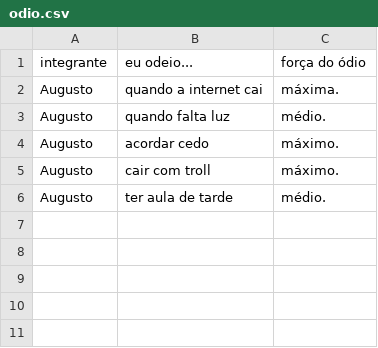
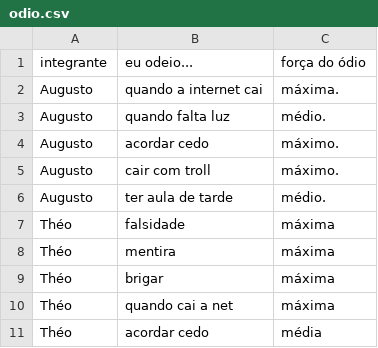
Before and after one commit to CTISM-Prof-Henry/odios-legiao-dos-calvos, a CSV file: project/odio.csv, drawn as a sheet; the diff names each change by its address in the sheet, - before the commit and + after, or states it on an @@ line.

```diff
--- a/project/odio.csv
+++ b/project/odio.csv
+row 7: Théo | falsidade | máxima
+row 8: Théo | mentira | máxima
+row 9: Théo | brigar | máxima
+row 10: Théo | quando cai a net | máxima
+row 11: Théo | acordar cedo | média
```
Also changed, not shown: 1 other file.
